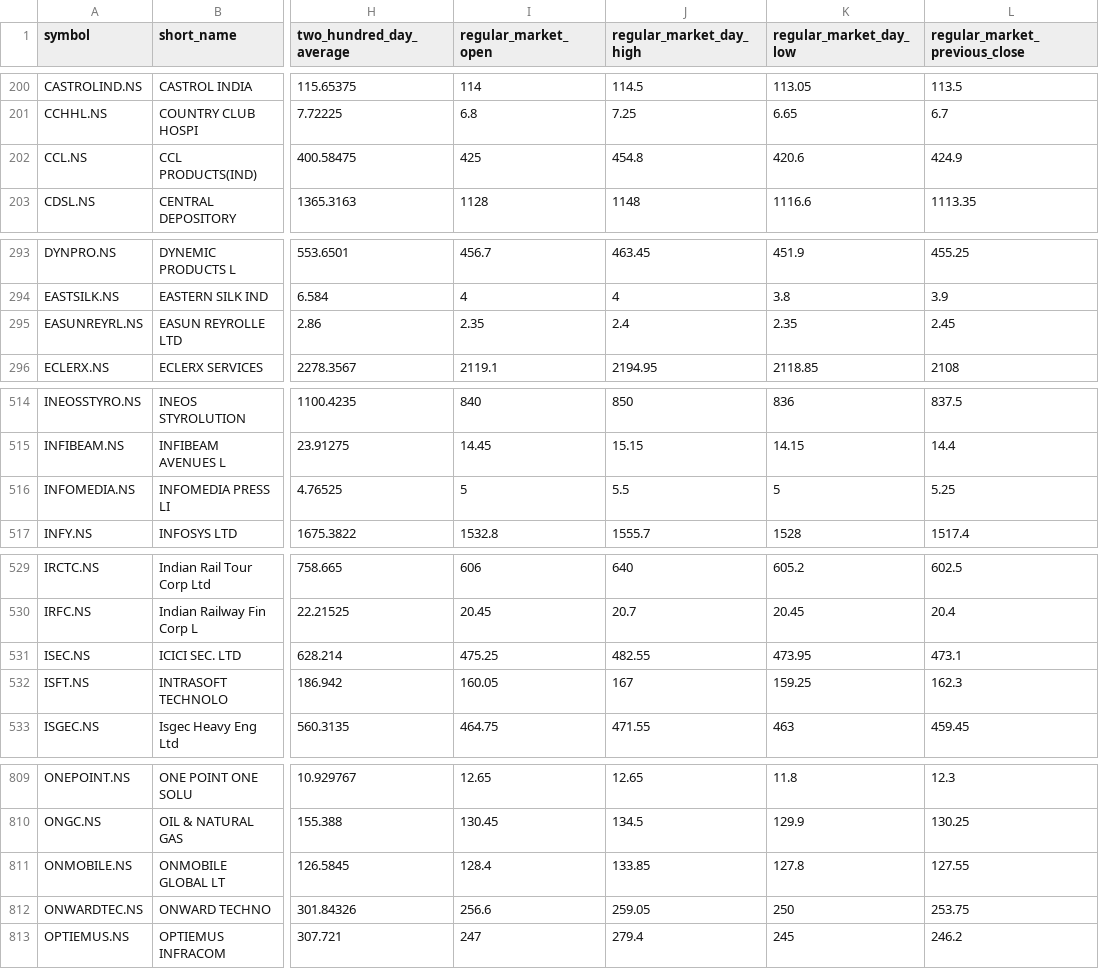
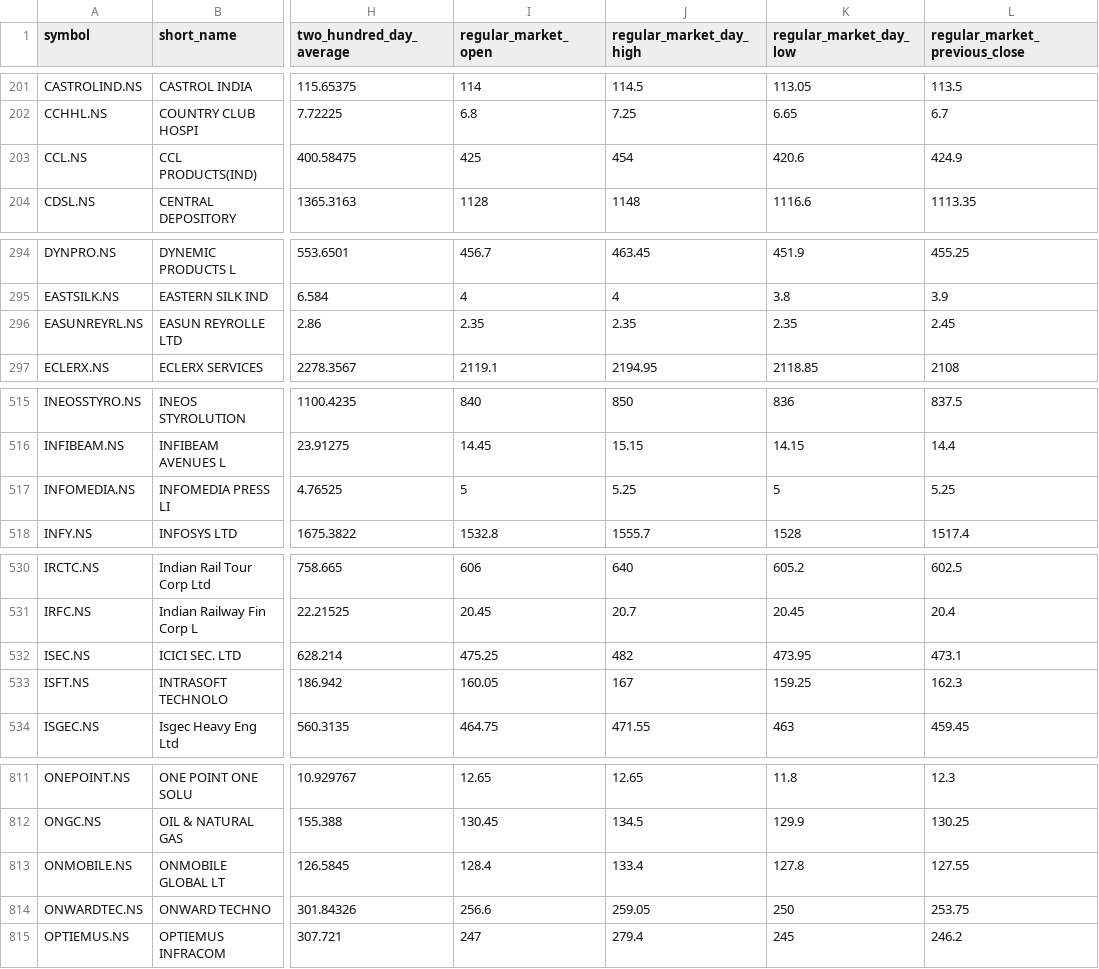
Before and after one commit to macleanpinto/StockFilter, a CSV file: Buy_Call/Buy_Call_.csv, drawn as a sheet; only a part is shown, gaps mark what is left out; addresses are those after the commit; the diff covers the shown part only; the diff names each change by its address in the sheet, - before the commit and + after, or states it on an @@ line.

```diff
--- a/Buy_Call/Buy_Call_.csv
+++ b/Buy_Call/Buy_Call_.csv
-J203 (regular_market_day_high): 454.8
+J203 (regular_market_day_high): 454
-J296 (regular_market_day_high): 2.4
+J296 (regular_market_day_high): 2.35
-J517 (regular_market_day_high): 5.5
+J517 (regular_market_day_high): 5.25
-J532 (regular_market_day_high): 482.55
+J532 (regular_market_day_high): 482
-J813 (regular_market_day_high): 133.85
+J813 (regular_market_day_high): 133.4
```
Also changed, not shown: 3 added rows and 4 edited cells elsewhere in this file.
